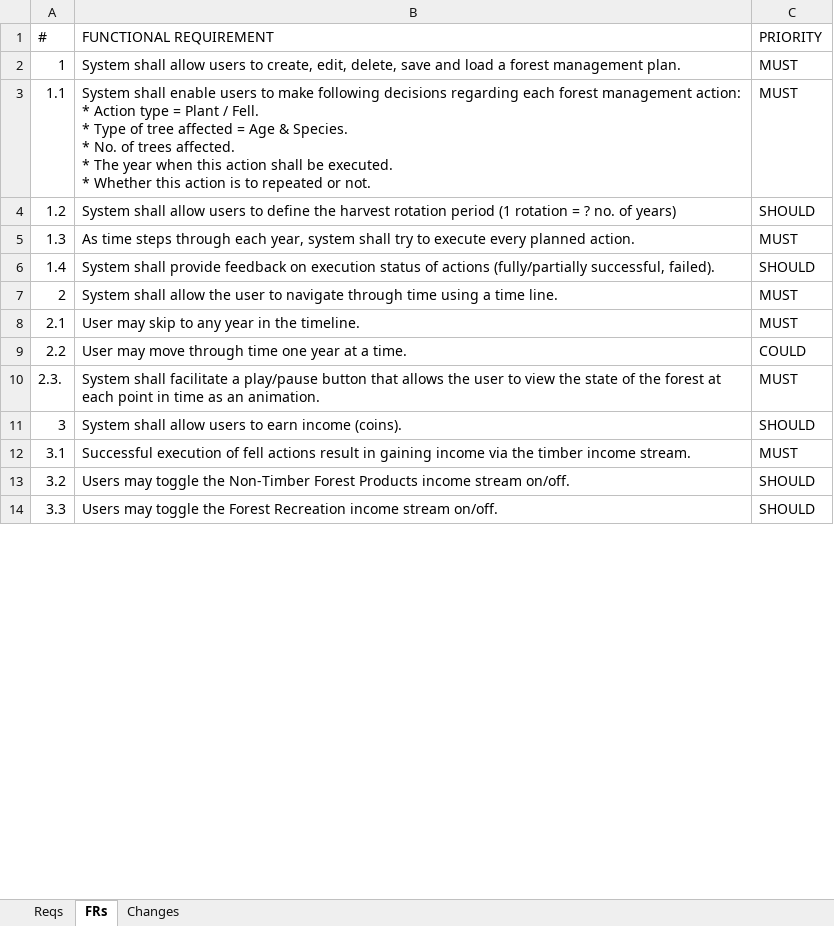
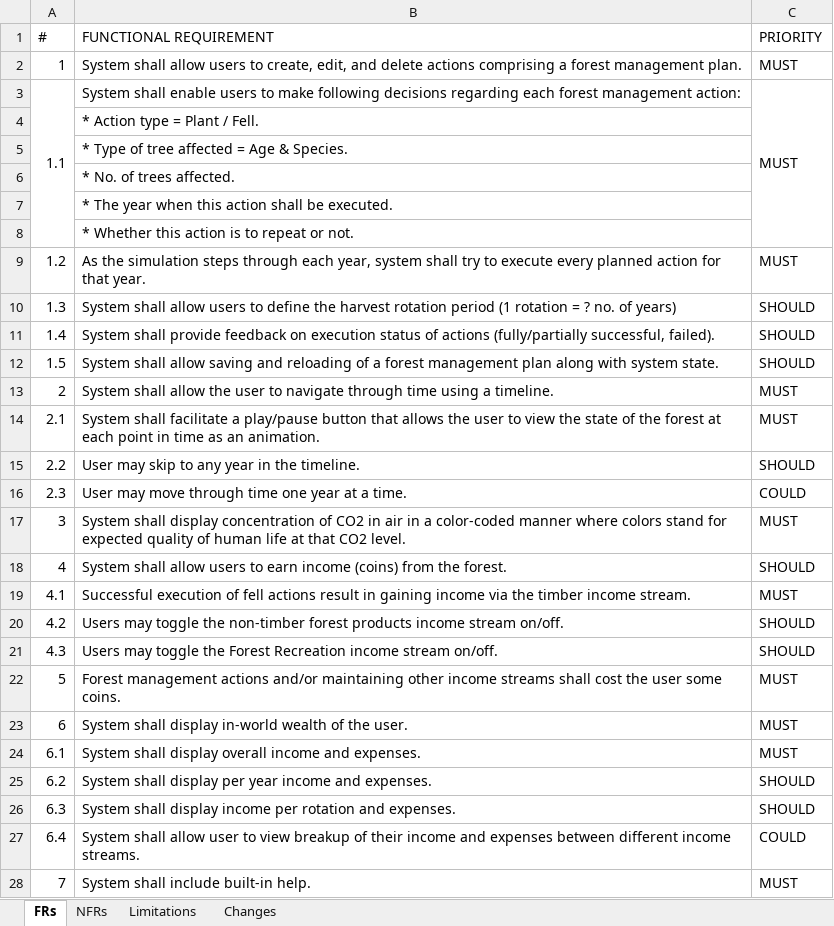
Before and after one commit to ggn1/Dissertation-TCD, an Excel workbook: Microworld/Docs/requirements.xlsx, sheet FRs, drawn as a sheet; only a part is shown; values as stored, in another font and other column widths than the file's, no cell formats; removed rows and columns are numbered as before the commit, all else as after; ↵ is a line break in a cell; the diff covers the shown part only; the diff names each change by its address in the sheet, - before the commit and + after, or states it on an @@ line.

```diff
--- a/Microworld/Docs/requirements.xlsx (sheet FRs)
+++ b/Microworld/Docs/requirements.xlsx (sheet FRs)
-sheet tab: Reqs
+sheet tab: NFRs
+sheet tab: Limitations
-B2 (FUNCTIONAL REQUIREMENT): …create, edit, delete, save and load a forest…
+B2 (FUNCTIONAL REQUIREMENT): …create, edit, and delete actions comprising a forest…
+A3:A8 merged
-B3 (FUNCTIONAL REQUIREMENT): …management action: ↵ * Action type = Plant / Fell. ↵ * Type of tree affected = Age & Species. ↵ * No. of trees affected. ↵ * The year when this action shall be executed. ↵ * Whether this action is to repeated or not.
+B3 (FUNCTIONAL REQUIREMENT): …management action:
+C3:C8 merged
+row 4:  | * Action type = Plant / Fell.
+row 5:  | * Type of tree affected = Age & Species.
+row 6:  | * No. of trees affected.
+row 7:  | * The year when this action shall be executed.
+row 8:  | * Whether this action is to repeat or not.
+row 9: 1.2 | As the simulation steps through each year, system shall try to execute every planned action for that year. | MUST
@@ column A (#) renumbered between rows 10 and 38 @@
-row 5: 1.3 | As time steps through each year, system shall try to execute every planned action. | MUST
+row 12: 1.5 | System shall allow saving and reloading of a forest management plan along with system state. | SHOULD
-B13 (FUNCTIONAL REQUIREMENT): …using a time line.
+B13 (FUNCTIONAL REQUIREMENT): …using a timeline.
+row 14: 2.1 | System shall facilitate a play/pause button that allows the user to view the state of the forest at each point in time as an animation. | MUST
-C15 (PRIORITY): MUST
+C15 (PRIORITY): SHOULD
-B17 (FUNCTIONAL REQUIREMENT): System shall facilitate a play/pause button that allows the user to view the state of the forest at each point in time as an animation.
+B17 (FUNCTIONAL REQUIREMENT): System shall display concentration of CO2 in air in a color-coded manner where colors stand for expected quality of human life at that CO2 level.
-B18 (FUNCTIONAL REQUIREMENT): …earn income (coins).
+B18 (FUNCTIONAL REQUIREMENT): …earn income (coins) from the forest.
-B20 (FUNCTIONAL REQUIREMENT): …toggle the Non-Timber Forest Products income stream…
+B20 (FUNCTIONAL REQUIREMENT): …toggle the non-timber forest products income stream…
+row 22: 5 | Forest management actions and/or maintaining other income streams shall cost the user some coins. | MUST
@@ row 20 moved to row 23: 6 @@
+row 24: 6.1 | System shall display overall income and expenses. | MUST
+row 25: 6.2 | System shall display per year income and expenses. | SHOULD
+row 26: 6.3 | System shall display income per rotation and expenses. | SHOULD
+row 27: 6.4 | System shall allow user to view breakup of their income and expenses between different income streams. | COULD
@@ row 25 moved to row 28: 7 @@
```
Also changed, not shown: 1 added row, 7 removed rows, 5 moved rows and 2 edited cells elsewhere in this sheet, cell formats, FinalReport/key_tables.xlsx, Research/literature_review.xlsx, 14 other files.
